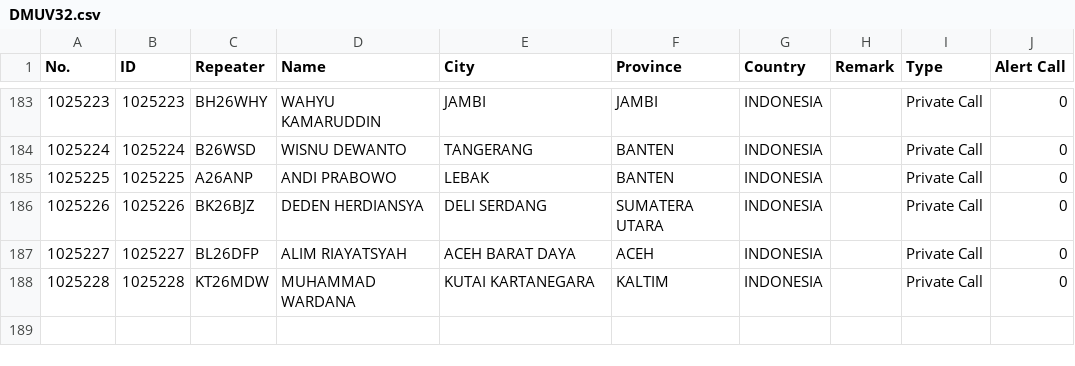
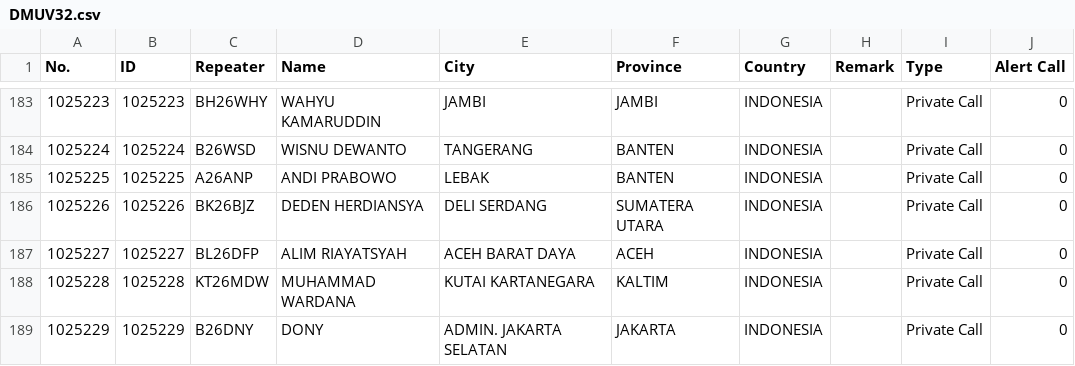
Before and after one commit to tombolptt/file_csv, a CSV file: DMUV32.csv, drawn as a sheet; only a part is shown, gaps mark what is left out.

Commit message:
Update kontak DMUV32.csv otomatis via Aplikasi

```diff
--- a/DMUV32.csv
+++ b/DMUV32.csv
@@ -188 +188,2 @@ No.,ID,Repeater,Name,City,Province,Country,Remark,Type,Alert Call
 1025228,1025228,KT26MDW,MUHAMMAD WARDANA,KUTAI KARTANEGARA,KALTIM,INDONESIA,,Private Call,0
+1025229,1025229,B26DNY,DONY,ADMIN. JAKARTA SELATAN,JAKARTA,INDONESIA,,Private Call,0
```
